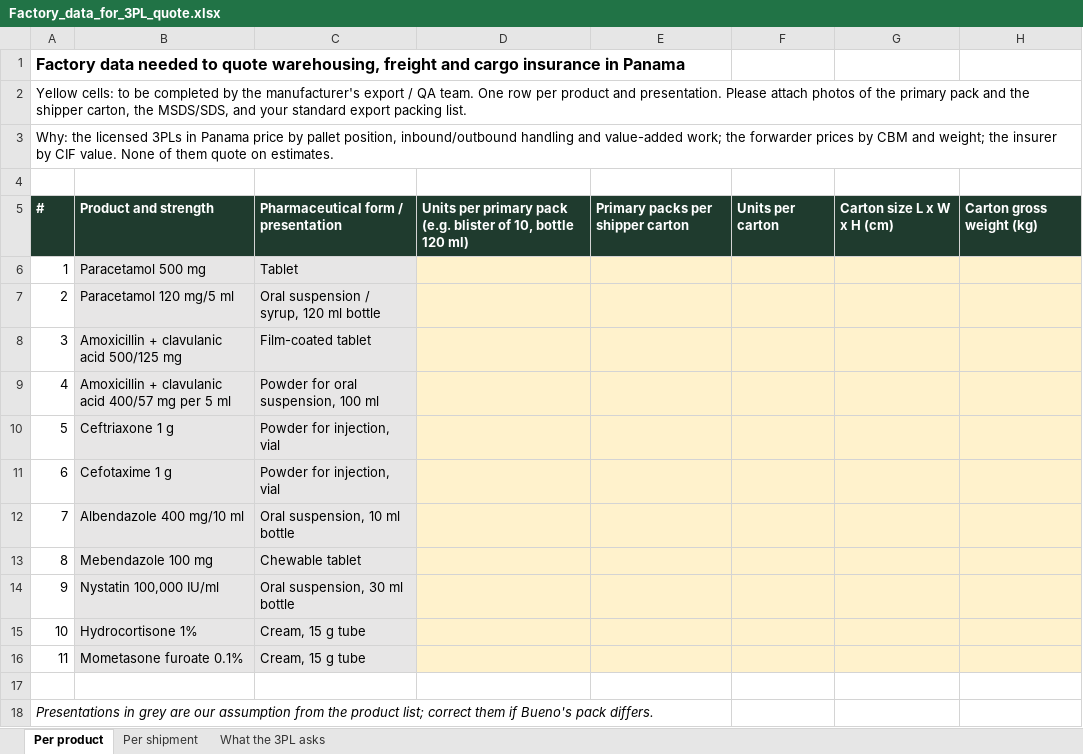
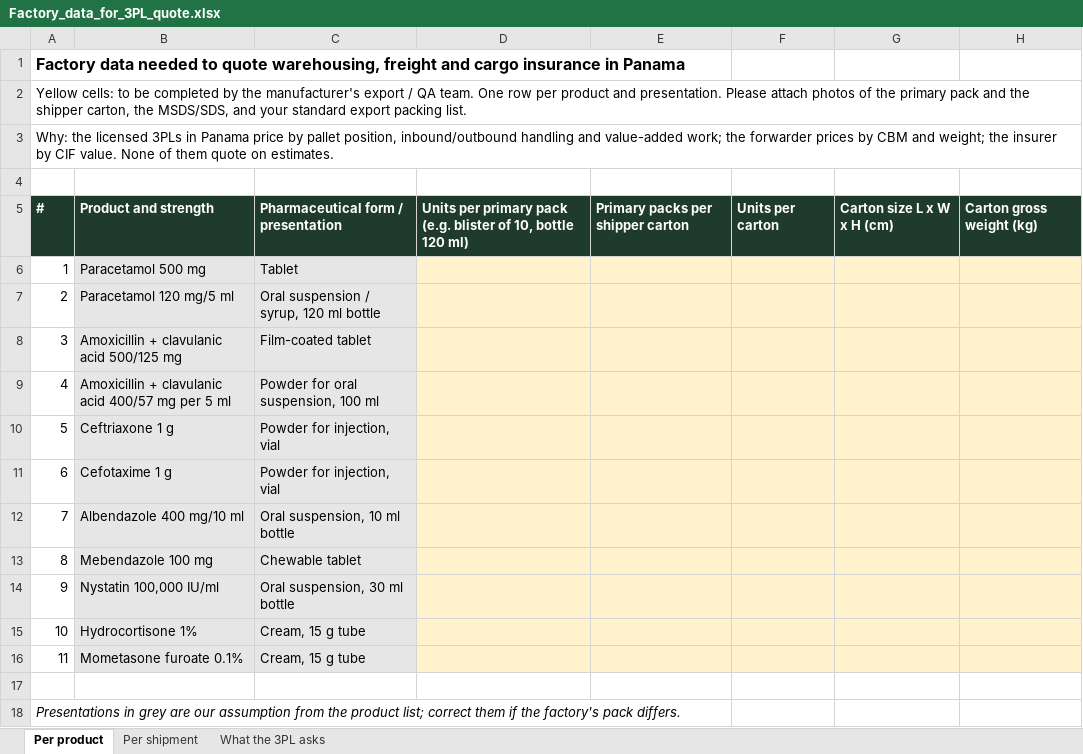
Before and after one commit to jecg2804/Meds, an Excel workbook: model/xlsx_inputs/Factory_data_for_3PL_quote.xlsx, sheet Per product, drawn as a sheet; only a part is shown; values as stored, in another font and other column widths than the file's, no borders; the diff names each change by its address in the sheet, - before the commit and + after, or states it on an @@ line.

```diff
--- a/model/xlsx_inputs/Factory_data_for_3PL_quote.xlsx (sheet Per product)
+++ b/model/xlsx_inputs/Factory_data_for_3PL_quote.xlsx (sheet Per product)
-A18: …them if Bueno's pack differs.
+A18: …them if the factory's pack differs.
```
Also changed, not shown: outputs/Factory_data_for_3PL_quote.xlsx, 25 other files.
